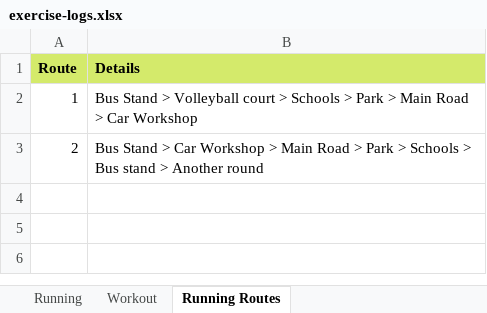
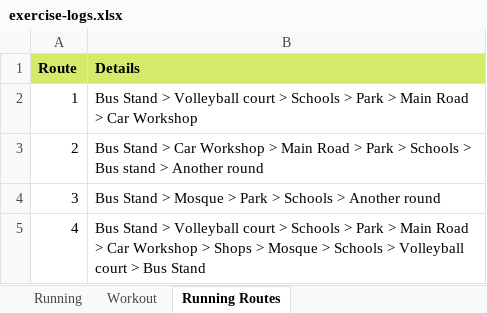
Before and after one commit to NaimJamalludin/exercise-logs, an Excel workbook: exercise-logs.xlsx, sheet Running Routes, drawn as a sheet; values as stored, in another font and other column widths than the file's, no borders; the diff names each change by its address in the sheet, - before the commit and + after, or states it on an @@ line.

```diff
--- a/exercise-logs.xlsx (sheet Running Routes)
+++ b/exercise-logs.xlsx (sheet Running Routes)
+row 4: 3 | Bus Stand > Mosque > Park > Schools > Another round
+row 5: 4 | Bus Stand > Volleyball court > Schools > Park > Main Road > Car Workshop > Shops > Mosque > Schools > Volleyball court > Bus Stand
```
Also changed, not shown: sheet Running, sheet Workout, 1 other file.
